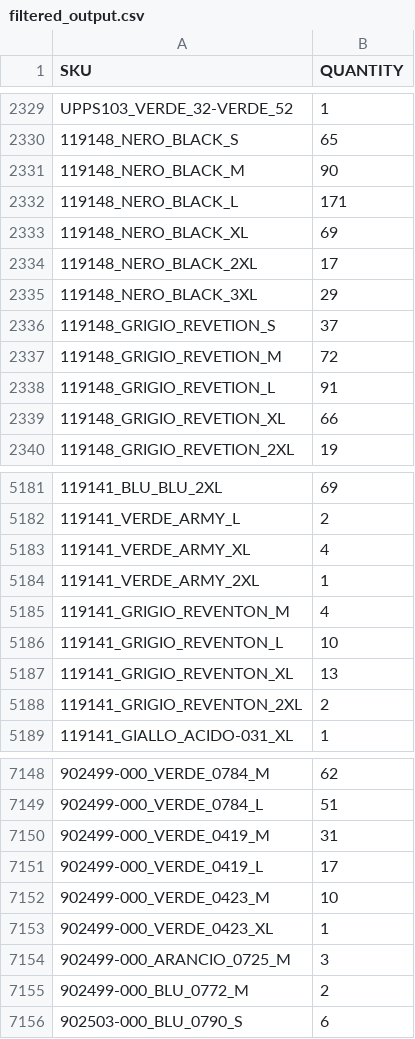
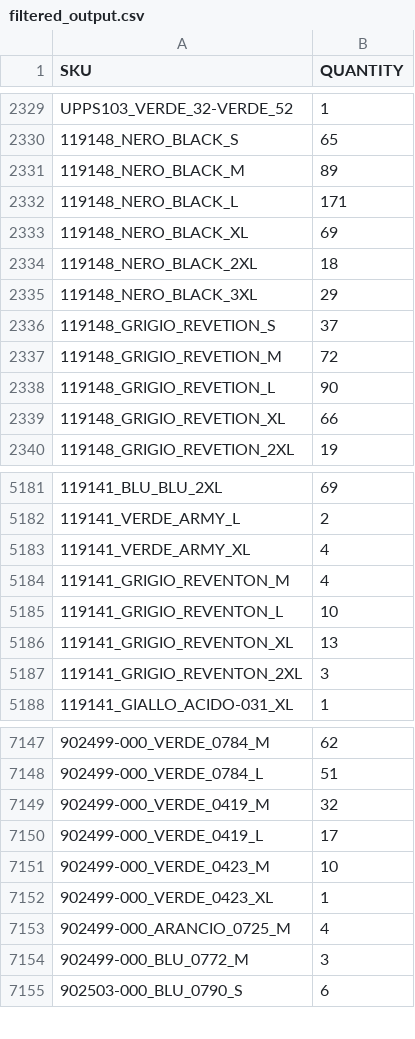
Before and after one commit to Camarolli9979797/wp_all_import, a CSV file: filtered_output.csv, drawn as a sheet; only a part is shown, gaps mark what is left out; removed rows and columns are numbered as before the commit, all else as after; the diff covers the shown part only; the diff names each change by its address in the sheet, - before the commit and + after, or states it on an @@ line.

Commit message:
Updated CSV following transformation with combo.py and brand.py

```diff
--- a/filtered_output.csv
+++ b/filtered_output.csv
-B2331 (QUANTITY): 90
+B2331 (QUANTITY): 89
-B2334 (QUANTITY): 17
+B2334 (QUANTITY): 18
-B2338 (QUANTITY): 91
+B2338 (QUANTITY): 90
-row 5184: 119141_VERDE_ARMY_2XL | 1
-B5187 (QUANTITY): 2
+B5187 (QUANTITY): 3
-B7149 (QUANTITY): 31
+B7149 (QUANTITY): 32
-B7153 (QUANTITY): 3
+B7153 (QUANTITY): 4
-B7154 (QUANTITY): 2
+B7154 (QUANTITY): 3
```
Also changed, not shown: 2 added rows, 7 removed rows, 52 moved rows and 76 edited cells elsewhere in this file.
